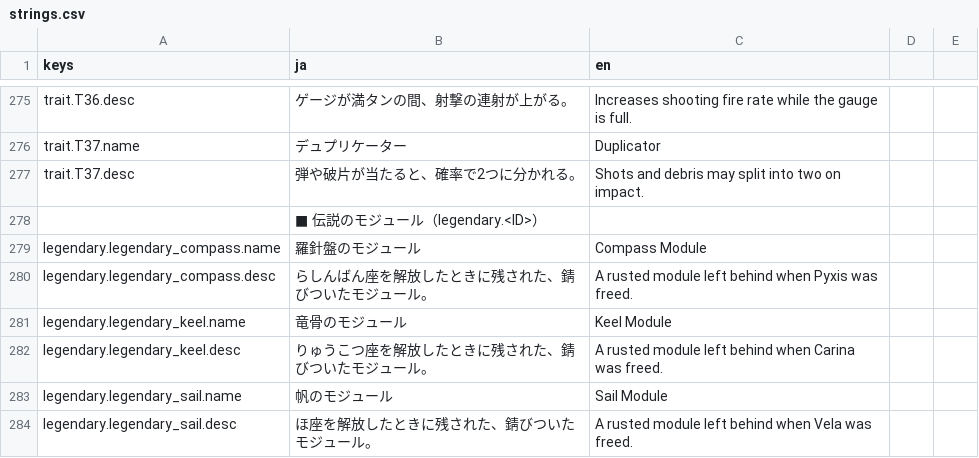
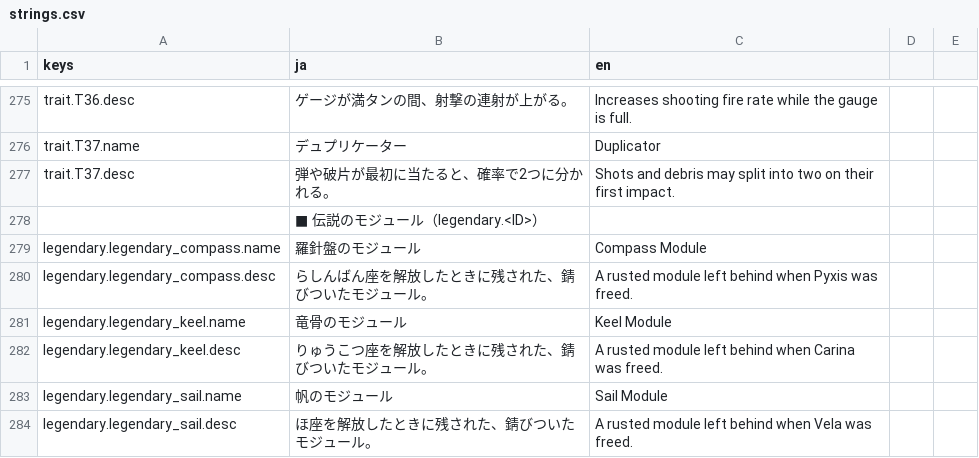
Before and after one commit to Tomatoguy1029/speed, a CSV file: speed/data/text/strings.csv, drawn as a sheet; only a part is shown, gaps mark what is left out.

Commit message:
fix: roll duplicator only on each projectile's first target hit

```diff
--- a/speed/data/text/strings.csv
+++ b/speed/data/text/strings.csv
@@ -280,3 +280,3 @@ trait.T36.desc,ゲージが満タンの間、射撃の連射が上がる。,Incr
 trait.T37.name,デュプリケーター,Duplicator
-trait.T37.desc,弾や破片が当たると、確率で2つに分かれる。,Shots and debris may split into two on impact.
+trait.T37.desc,弾や破片が最初に当たると、確率で2つに分かれる。,Shots and debris may split into two on their first impact.
 ,■ 伝説のモジュール（legendary.<ID>）,
```
Also changed, not shown: 4 other files.
